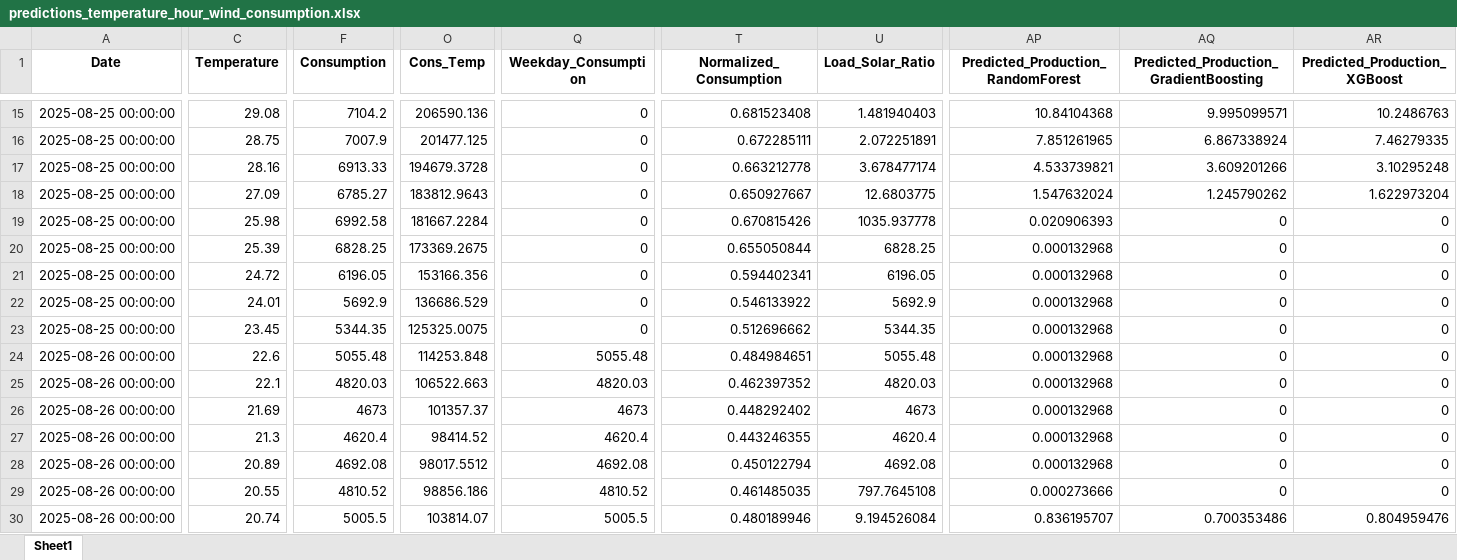
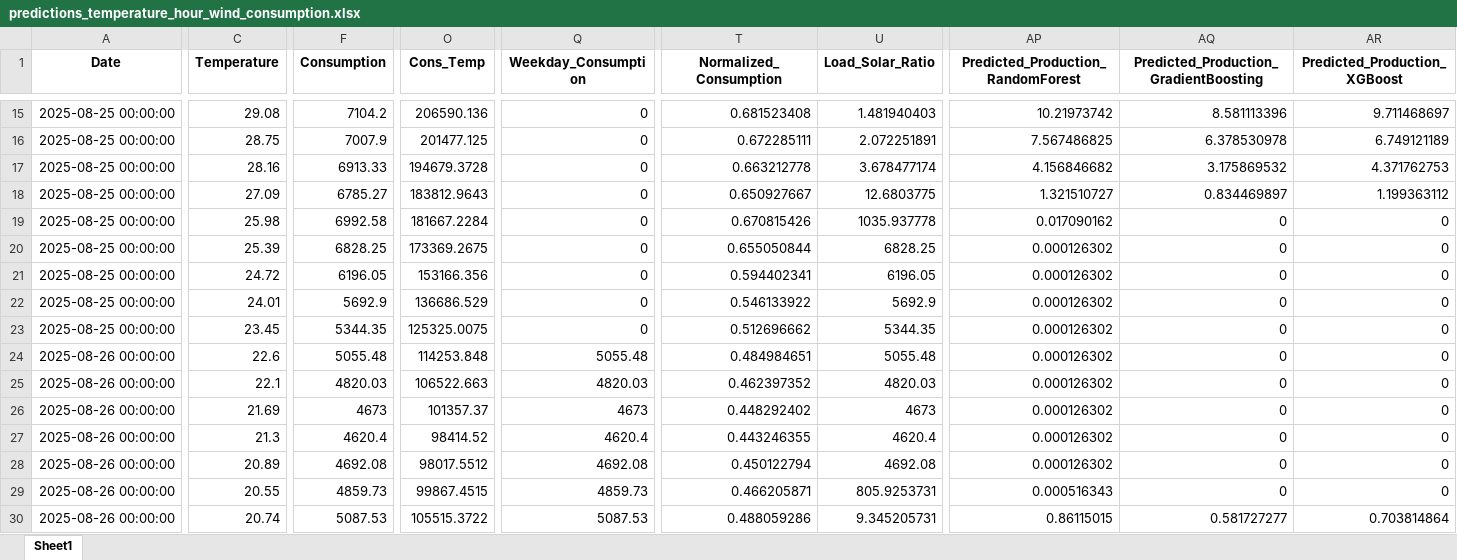
Before and after one commit to Chairetisl/Energy_Forecast_P, an Excel workbook: predictions_temperature_hour_wind_consumption.xlsx, sheet Sheet1, drawn as a sheet; only a part is shown, gaps mark what is left out; values as stored, in another font and other column widths than the file's, no borders; the diff covers the shown part only; the diff names each change by its address in the sheet, - before the commit and + after, or states it on an @@ line.

```diff
--- a/predictions_temperature_hour_wind_consumption.xlsx (sheet Sheet1)
+++ b/predictions_temperature_hour_wind_consumption.xlsx (sheet Sheet1)
-AP15: 10.84104368
+AP15: 10.21973742
-AQ15: 9.995099571
+AQ15: 8.581113396
-AR15 (Predicted_Production_XGBoost): 10.2486763
+AR15 (Predicted_Production_XGBoost): 9.711468697
-AP16: 7.851261965
+AP16: 7.567486825
-AQ16: 6.867338924
+AQ16: 6.378530978
-AR16 (Predicted_Production_XGBoost): 7.46279335
+AR16 (Predicted_Production_XGBoost): 6.749121189
-AP17: 4.533739821
+AP17: 4.156846682
-AQ17: 3.609201266
+AQ17: 3.175869532
-AR17 (Predicted_Production_XGBoost): 3.10295248
+AR17 (Predicted_Production_XGBoost): 4.371762753
-AP18: 1.547632024
+AP18: 1.321510727
-AQ18: 1.245790262
+AQ18: 0.834469897
-AR18 (Predicted_Production_XGBoost): 1.622973204
+AR18 (Predicted_Production_XGBoost): 1.199363112
-AP19: 0.020906393
+AP19: 0.017090162
-AP20:AP28: 0.000132968
+AP20:AP28: 0.000126302
-F29 (Consumption): 4810.52
+F29 (Consumption): 4859.73
-O29 (Cons_Temp): 98856.186
+O29 (Cons_Temp): 99867.4515
-Q29 (Weekday_Consumption): 4810.52
+Q29 (Weekday_Consumption): 4859.73
-T29 (Normalized_Consumption): 0.461485035
+T29 (Normalized_Consumption): 0.466205871
-U29 (Load_Solar_Ratio): 797.7645108
+U29 (Load_Solar_Ratio): 805.9253731
-AP29: 0.000273666
+AP29: 0.000516343
-F30 (Consumption): 5005.5
+F30 (Consumption): 5087.53
-O30 (Cons_Temp): 103814.07
+O30 (Cons_Temp): 105515.3722
-Q30 (Weekday_Consumption): 5005.5
+Q30 (Weekday_Consumption): 5087.53
-T30 (Normalized_Consumption): 0.480189946
+T30 (Normalized_Consumption): 0.488059286
-U30 (Load_Solar_Ratio): 9.194526084
+U30 (Load_Solar_Ratio): 9.345205731
-AP30: 0.836195707
+AP30: 0.86115015
-AQ30: 0.700353486
+AQ30: 0.581727277
-AR30 (Predicted_Production_XGBoost): 0.804959476
+AR30 (Predicted_Production_XGBoost): 0.703814864
```
Also changed, not shown: 80 edited cells elsewhere in this sheet, ERMIS_II - Real1.xlsx, 1 other file.
